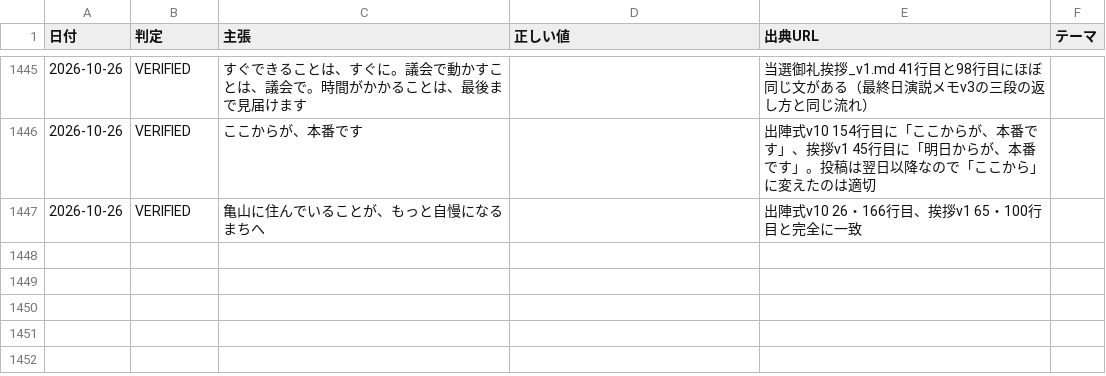
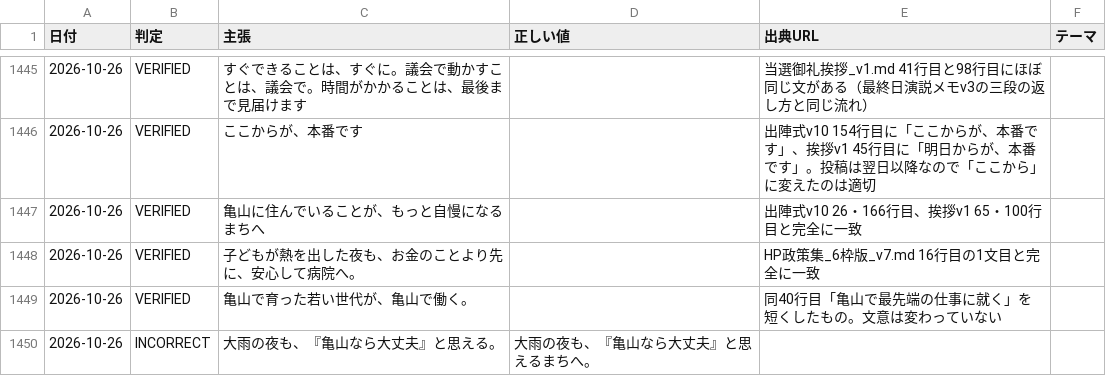
Before and after one commit to thiguchi125-debug/claude-config, a TSV file: backup/agents/knowledge/fact_ledger/verified_facts.tsv, drawn as a sheet; only a part is shown, gaps mark what is left out; the diff names each change by its address in the sheet, - before the commit and + after, or states it on an @@ line.

```diff
--- a/backup/agents/knowledge/fact_ledger/verified_facts.tsv
+++ b/backup/agents/knowledge/fact_ledger/verified_facts.tsv
+row 1448: 2026-10-26 | VERIFIED | 子どもが熱を出した夜も、お金のことより先に、安心して病院へ。 |  | HP政策集_6枠版_v7.md 16行目の1文目と完全に一致
+row 1449: 2026-10-26 | VERIFIED | 亀山で育った若い世代が、亀山で働く。 |  | 同40行目「亀山で最先端の仕事に就く」を短くしたもの。文意は変わっていない
+row 1450: 2026-10-26 | INCORRECT | 大雨の夜も、『亀山なら大丈夫』と思える。 | 大雨の夜も、『亀山なら大丈夫』と思えるまちへ。
```
Also changed, not shown: 1 other file.
